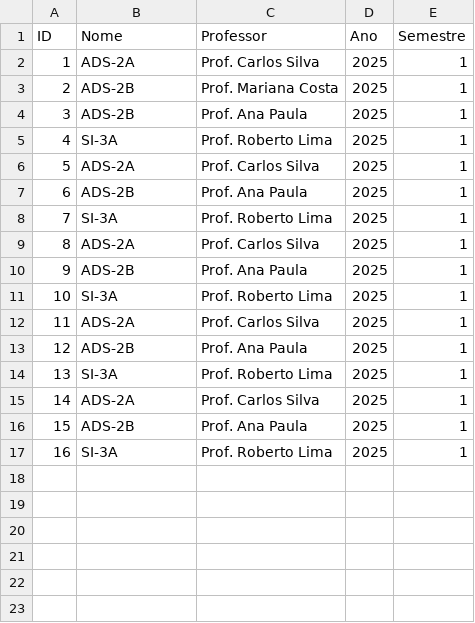
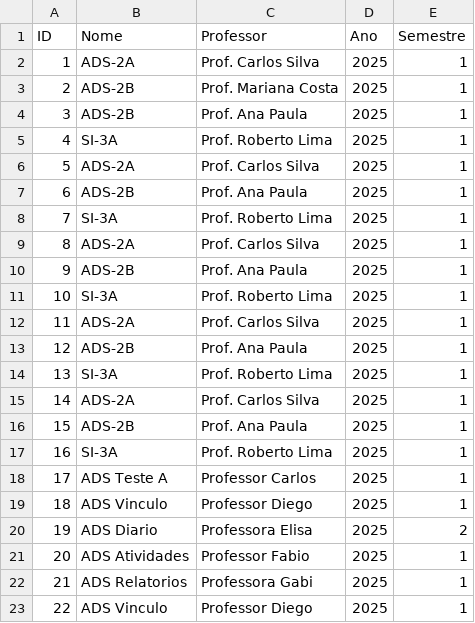
Before and after one commit to RomanCypherpunk/PIM_2025, a CSV file: data/turmas.csv, drawn as a sheet; the diff names each change by its address in the sheet, - before the commit and + after, or states it on an @@ line.

Commit message:
FEAT(main_teste): Ajusta o sistema de testes integrando as novas funcionalidades

```diff
--- a/data/turmas.csv
+++ b/data/turmas.csv
+row 18: 17 | ADS Teste A | Professor Carlos | 2025 | 1
+row 19: 18 | ADS Vinculo | Professor Diego | 2025 | 1
+row 20: 19 | ADS Diario | Professora Elisa | 2025 | 2
+row 21: 20 | ADS Atividades | Professor Fabio | 2025 | 1
+row 22: 21 | ADS Relatorios | Professora Gabi | 2025 | 1
+row 23: 22 | ADS Vinculo | Professor Diego | 2025 | 1
```
Also changed, not shown: data/aulas.csv, 5 other files.
